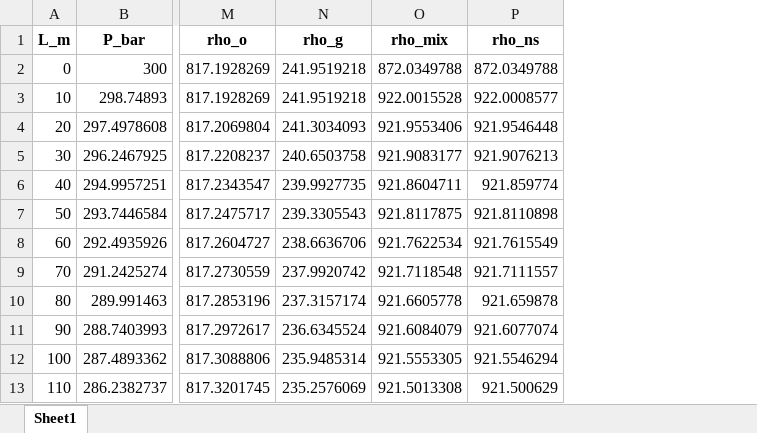
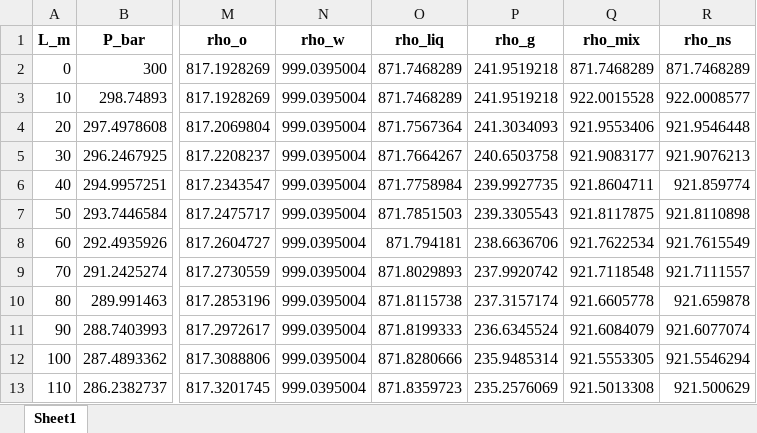
Before and after one commit to LiandraFeroldi/Escoamento, an Excel workbook: Relatorio_Grupo2.xlsx, sheet Sheet1, drawn as a sheet; only a part is shown, gaps mark what is left out; values as stored, in another font and other column widths than the file's, no borders; addresses are those after the commit; the diff names each change by its address in the sheet, - before the commit and + after, or states it on an @@ line.

```diff
--- a/Relatorio_Grupo2.xlsx (sheet Sheet1)
+++ b/Relatorio_Grupo2.xlsx (sheet Sheet1)
+column N (rho_w), rows 2-13: all 999.0395004
+column O (rho_liq), rows 2-13: 871.7468289 | 871.7468289 | 871.7567364 | 871.7664267 | 871.7758984 | 871.7851503 | 871.794181 | 871.8029893 | 871.8115738 | 871.8199333 | 871.8280666 | 871.8359723
-Q2 (rho_mix): 872.0349788
+Q2 (rho_mix): 871.7468289
-R2 (rho_ns): 872.0349788
+R2 (rho_ns): 871.7468289
```
Also changed, not shown: 3 other files.
